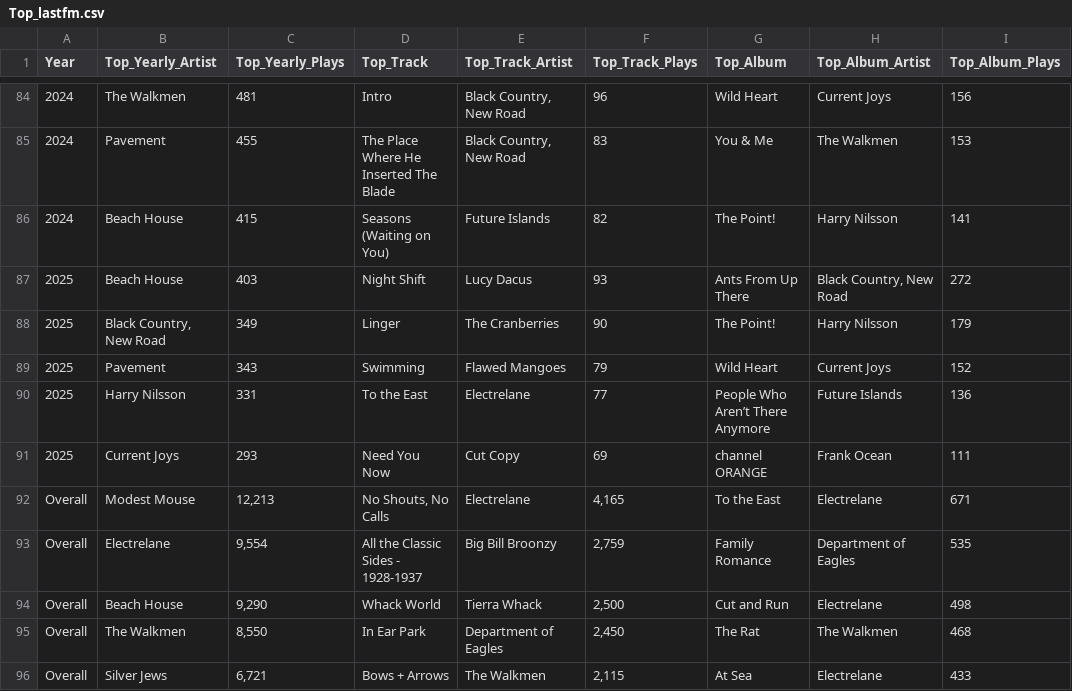
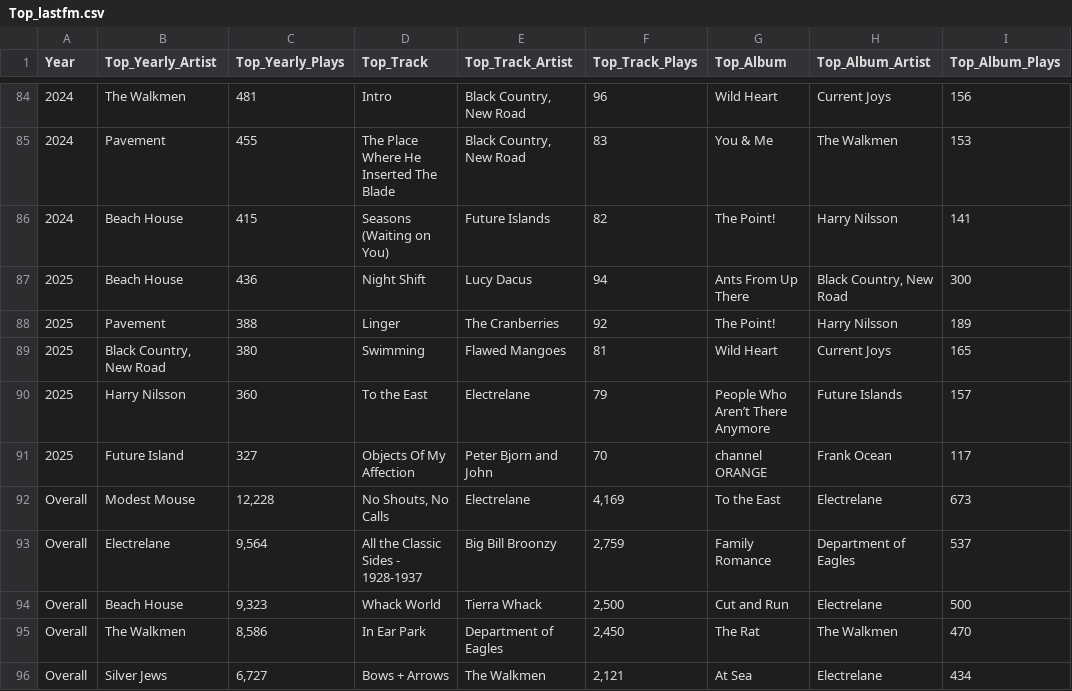
Before and after one commit to winkitude/winkitude.github.io, a CSV file: charts/Top_lastfm.csv, drawn as a sheet; only a part is shown, gaps mark what is left out.

```diff
--- a/charts/Top_lastfm.csv
+++ b/charts/Top_lastfm.csv
@@ -86,11 +86,11 @@ Year,Top_Yearly_Artist,Top_Yearly_Plays,Top_Track,Top_Track_Artist,Top_Track_Pla
 2024,Beach House,415,Seasons (Waiting on You),Future Islands,82,The Point!,Harry Nilsson,141
-2025,Beach House,403,Night Shift,Lucy Dacus,93,Ants From Up There,"Black Country, New Road",272
-2025,"Black Country, New Road",349,Linger,The Cranberries,90,The Point!,Harry Nilsson,179
-2025,Pavement,343,Swimming,Flawed Mangoes,79,Wild Heart,Current Joys,152
-2025,Harry Nilsson,331,To the East,Electrelane,77,People Who Aren’t There Anymore,Future Islands,136
-2025,Current Joys,293,Need You Now,Cut Copy,69,channel ORANGE,Frank Ocean,111
-Overall,Modest Mouse,"12,213","No Shouts, No Calls",Electrelane,"4,165",To the East,Electrelane,671
-Overall,Electrelane,"9,554",All the Classic Sides - 1928-1937,Big Bill Broonzy,"2,759",Family Romance,Department of Eagles,535
-Overall,Beach House,"9,290",Whack World,Tierra Whack,"2,500",Cut and Run,Electrelane,498
-Overall,The Walkmen,"8,550",In Ear Park,Department of Eagles,"2,450",The Rat,The Walkmen,468
-Overall,Silver Jews,"6,721",Bows + Arrows,The Walkmen,"2,115",At Sea,Electrelane,433
+2025,Beach House,436,Night Shift,Lucy Dacus,94,Ants From Up There,"Black Country, New Road",300
+2025,Pavement,388,Linger,The Cranberries,92,The Point!,Harry Nilsson,189
+2025,"Black Country, New Road",380,Swimming,Flawed Mangoes,81,Wild Heart,Current Joys,165
+2025,Harry Nilsson,360,To the East,Electrelane,79,People Who Aren’t There Anymore,Future Islands,157
+2025,Future Island,327,Objects Of My Affection,Peter Bjorn and John,70,channel ORANGE,Frank Ocean,117
+Overall,Modest Mouse,"12,228","No Shouts, No Calls",Electrelane,"4,169",To the East,Electrelane,673
+Overall,Electrelane,"9,564",All the Classic Sides - 1928-1937,Big Bill Broonzy,"2,759",Family Romance,Department of Eagles,537
+Overall,Beach House,"9,323",Whack World,Tierra Whack,"2,500",Cut and Run,Electrelane,500
+Overall,The Walkmen,"8,586",In Ear Park,Department of Eagles,"2,450",The Rat,The Walkmen,470
+Overall,Silver Jews,"6,727",Bows + Arrows,The Walkmen,"2,121",At Sea,Electrelane,434
```
Also changed, not shown: charts/lastfm_top50.csv, 2 other files.
